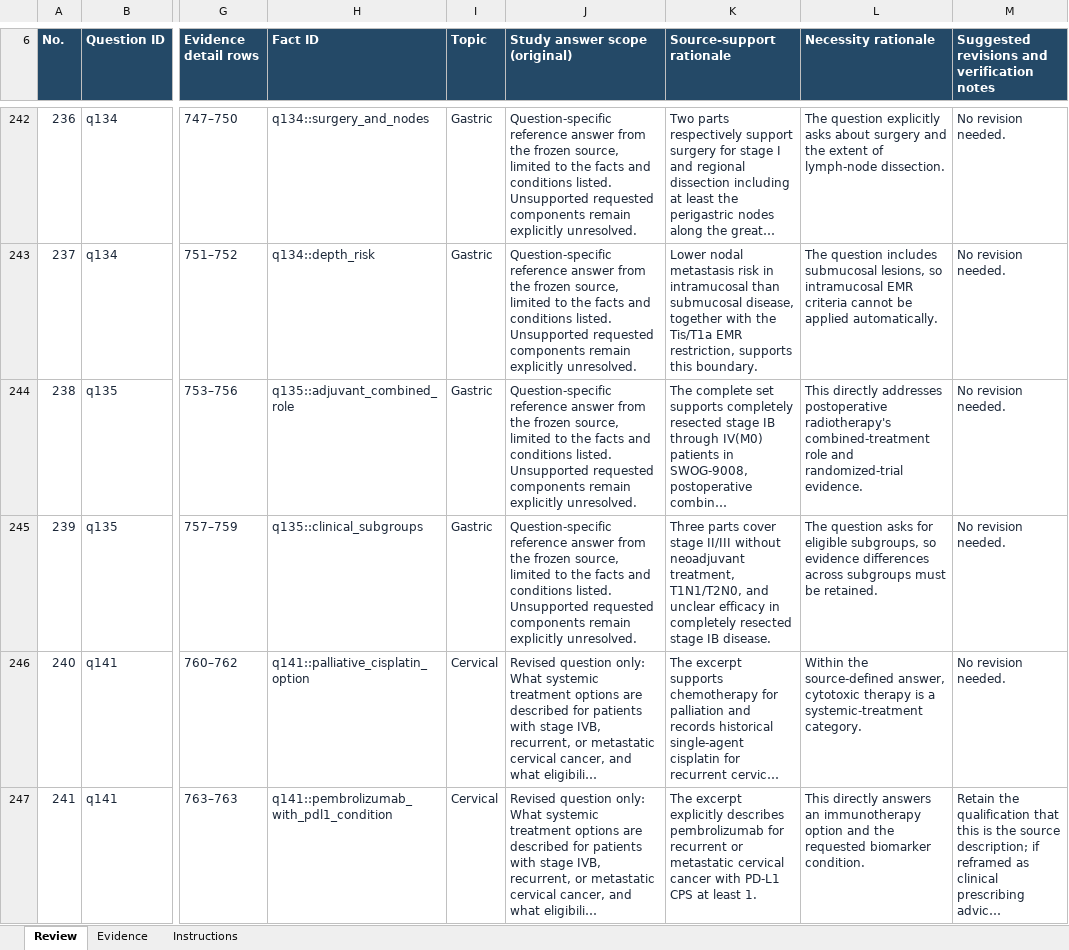
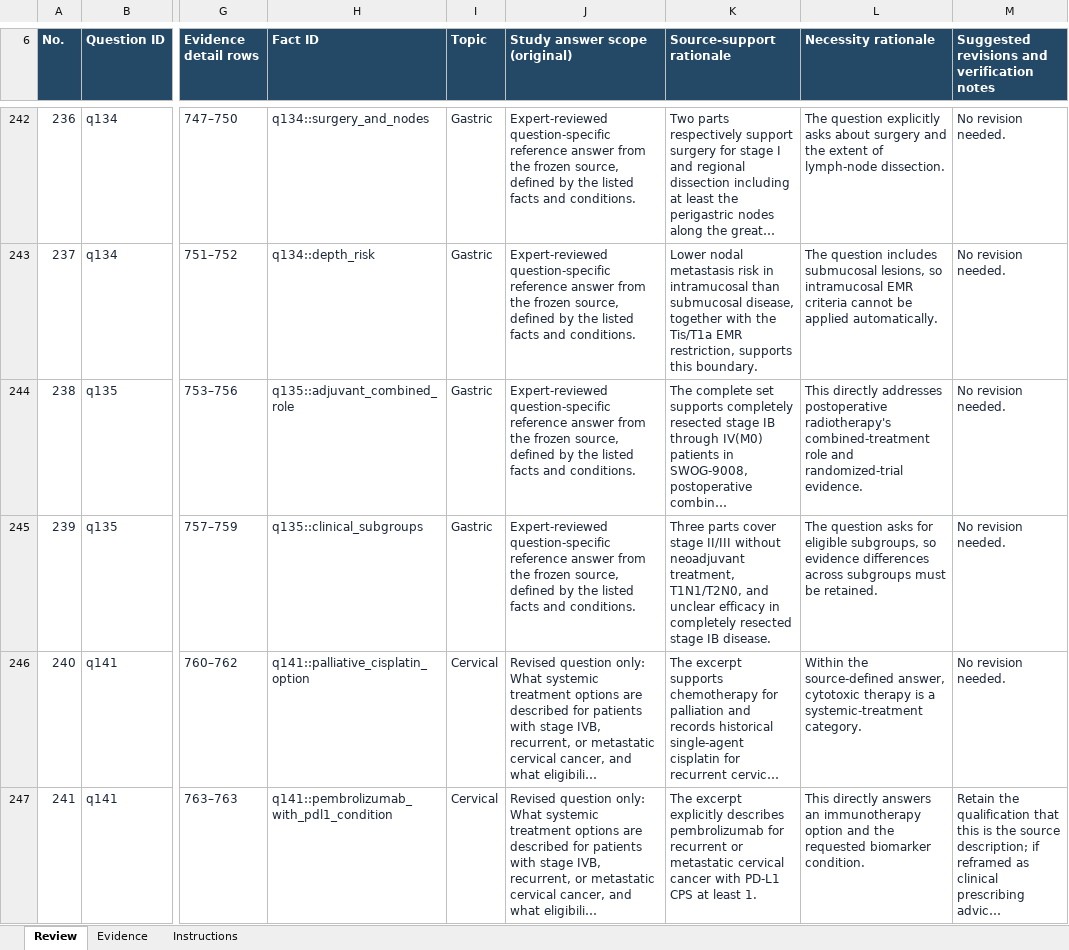
Before and after one commit to YuZhengYYDS/rerankhurts, an Excel workbook: experiments/supplements/oncology_coverage_v1/reviews/oncology_fact_review_english.xlsx, sheet Review, drawn as a sheet; only a part is shown, gaps mark what is left out; long unchanged cells end in …; values as stored, in another font and other column widths than the file's, no borders; the diff covers the shown part only; the diff names each change by its address in the sheet, - before the commit and + after, or states it on an @@ line.

Commit message:
Synchronize completed review status and resolved annotation metadata
Link the completed 60-world A/B review from current metadata. Retain the exact inference specification and verify that only review metadata changed. Update resolved Oncology review descriptions and matching workbook scope cells; preserve facts, evidence and all saved scores. Synchronize metadata hashes and public repository status.

```diff
--- a/experiments/supplements/oncology_coverage_v1/reviews/oncology_fact_review_english.xlsx (sheet Review)
+++ b/experiments/supplements/oncology_coverage_v1/reviews/oncology_fact_review_english.xlsx (sheet Review)
-J242:J245 (Study answer scope (original)): Question-specific reference answer from the frozen source, limited to the facts and conditions listed. Unsupported requested components remain explicitly unresolved.
+J242:J245 (Study answer scope (original)): Expert-reviewed question-specific reference answer from the frozen source, defined by the listed facts and conditions.
```
Also changed, not shown: 42 edited cells elsewhere in this sheet, 15 other files.
